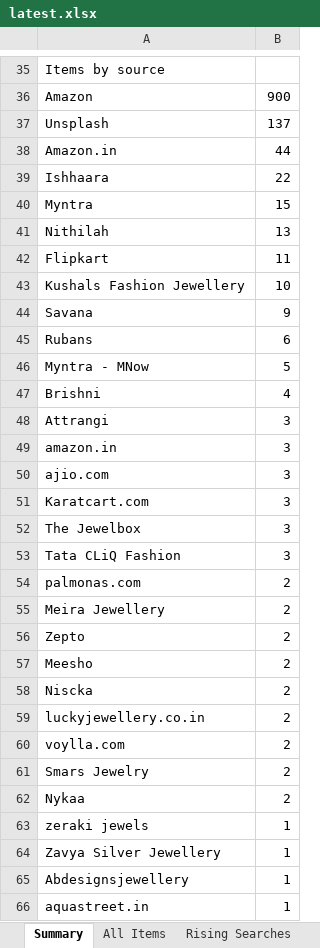
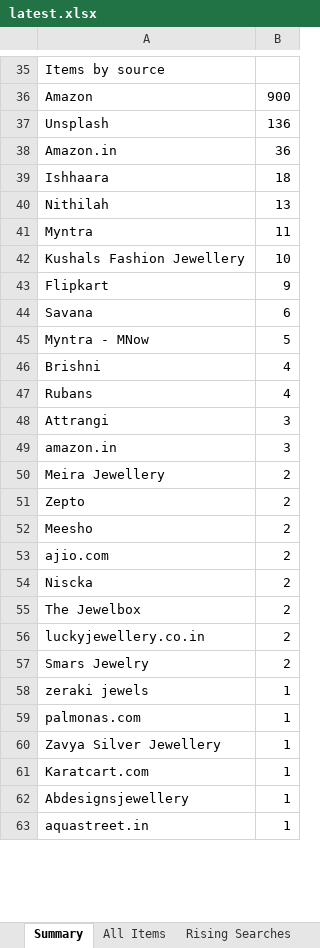
Before and after one commit to PRATS7878/gehnaradar_Updated, an Excel workbook: output/latest.xlsx, sheet Summary, drawn as a sheet; only a part is shown, gaps mark what is left out; values as stored, in another font and other column widths than the file's, no borders; removed rows and columns are numbered as before the commit, all else as after; the diff covers the shown part only; the diff names each change by its address in the sheet, - before the commit and + after, or states it on an @@ line.

```diff
--- a/output/latest.xlsx (sheet Summary)
+++ b/output/latest.xlsx (sheet Summary)
-B37: 137
+B37: 136
-B38: 44
+B38: 36
-B39: 22
+B39: 18
-row 40: Myntra | 15
-A41: Flipkart
+A41: Myntra
+row 43: Flipkart | 9
-B44: 9
+B44: 6
-row 45: Rubans | 6
+row 47: Rubans | 4
-row 50: ajio.com | 3
-row 51: Karatcart.com | 3
-row 52: The Jewelbox | 3
-row 53: Tata CLiQ Fashion | 3
-row 54: palmonas.com | 2
+row 53: ajio.com | 2
+row 55: The Jewelbox | 2
-row 60: voylla.com | 2
-row 62: Nykaa | 2
+row 59: palmonas.com | 1
+row 61: Karatcart.com | 1
```
Also changed, not shown: 7 added rows, 7 removed rows and 10 edited cells elsewhere in this sheet, sheet All Items, 3 other files.
